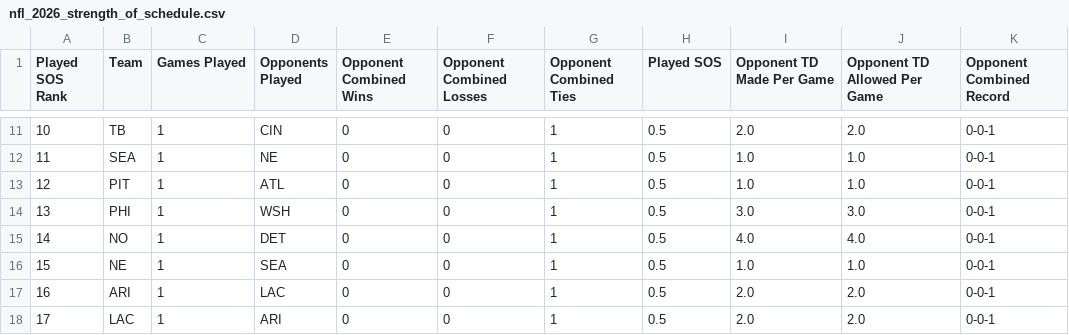
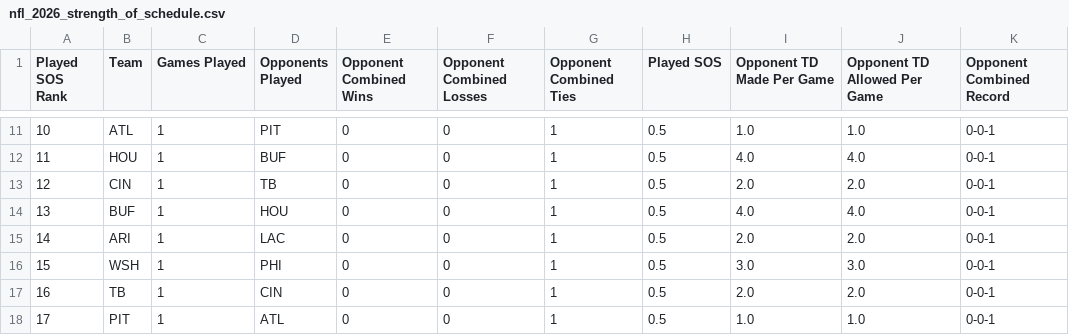
Before and after one commit to HitByOne/nlfdashboard, a CSV file: site/data/nfl_2026_strength_of_schedule.csv, drawn as a sheet; only a part is shown, gaps mark what is left out; the diff covers the shown part only.

```diff
--- a/site/data/nfl_2026_strength_of_schedule.csv
+++ b/site/data/nfl_2026_strength_of_schedule.csv
@@ -11,8 +11,8 @@ Played SOS Rank,Team,Games Played,Opponents Played,Opponent Combined Wins,Oppone
-10,TB,1,CIN,0,0,1,0.5,2.0,2.0,0-0-1
-11,SEA,1,NE,0,0,1,0.5,1.0,1.0,0-0-1
-12,PIT,1,ATL,0,0,1,0.5,1.0,1.0,0-0-1
-13,PHI,1,WSH,0,0,1,0.5,3.0,3.0,0-0-1
-14,NO,1,DET,0,0,1,0.5,4.0,4.0,0-0-1
-15,NE,1,SEA,0,0,1,0.5,1.0,1.0,0-0-1
-16,ARI,1,LAC,0,0,1,0.5,2.0,2.0,0-0-1
-17,LAC,1,ARI,0,0,1,0.5,2.0,2.0,0-0-1
+10,ATL,1,PIT,0,0,1,0.5,1.0,1.0,0-0-1
+11,HOU,1,BUF,0,0,1,0.5,4.0,4.0,0-0-1
+12,CIN,1,TB,0,0,1,0.5,2.0,2.0,0-0-1
+13,BUF,1,HOU,0,0,1,0.5,4.0,4.0,0-0-1
+14,ARI,1,LAC,0,0,1,0.5,2.0,2.0,0-0-1
+15,WSH,1,PHI,0,0,1,0.5,3.0,3.0,0-0-1
+16,TB,1,CIN,0,0,1,0.5,2.0,2.0,0-0-1
+17,PIT,1,ATL,0,0,1,0.5,1.0,1.0,0-0-1
```
Also changed, not shown: 78 edited cells elsewhere in this file.
